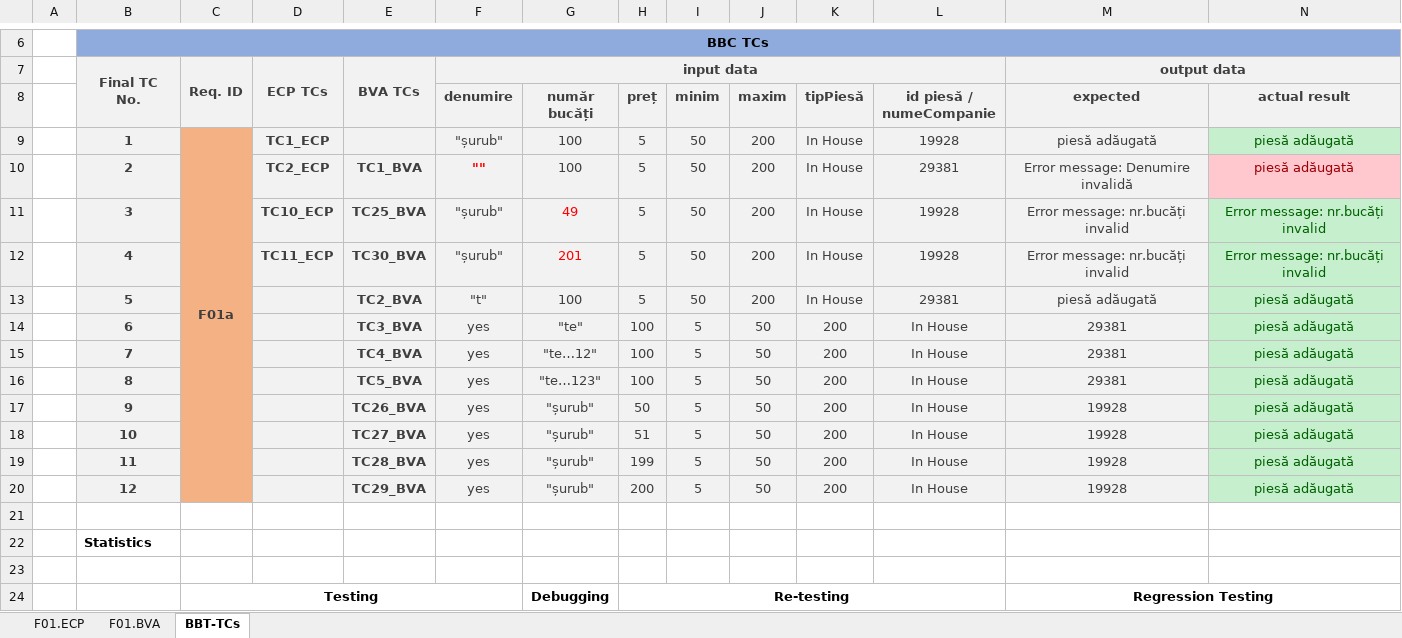
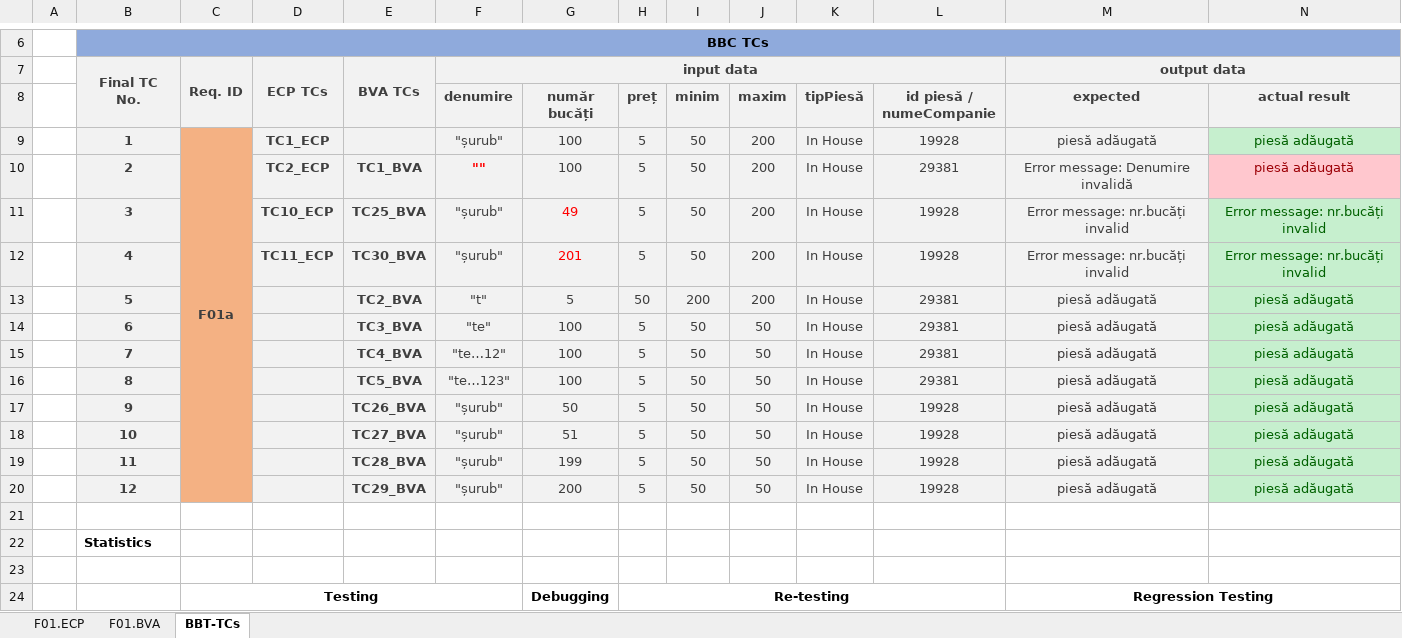
Before and after one commit to The-Cousins/mair2547, an Excel workbook: Lab2/Lab2BBT_TC.xlsx, sheet BBT-TCs, drawn as a sheet; only a part is shown, gaps mark what is left out; values as stored, in another font and other column widths than the file's, no borders; removed rows and columns are numbered as before the commit, all else as after; rows hold the shown columns only; the diff names each change by its address in the sheet, - before the commit and + after, or states it on an @@ line.

Commit message:
Fixed wrong formatting

```diff
--- a/Lab2/Lab2BBT_TC.xlsx (sheet BBT-TCs)
+++ b/Lab2/Lab2BBT_TC.xlsx (sheet BBT-TCs)
+row 13:  | 5 |  |  | TC2_BVA | "t" | 5 | 50 | 200 | 200 | In House | 29381 | piesă adăugată | piesă adăugată
-B14: 5
+B14: 6
-E14: TC2_BVA
+E14: TC3_BVA
-F14 (denumire): "t"
+F14 (denumire): "te"
-J14 (maxim): 200
+J14 (maxim): 50
-row 14:  | 6 |  |  | TC3_BVA | yes | "te" | 100 | 5 | 50 | 200 | In House | 29381 | piesă adăugată
-row 15:  | 7 |  |  | TC4_BVA | yes | "te…12" | 100 | 5 | 50 | 200 | In House | 29381 | piesă adăugată
-row 16:  | 8 |  |  | TC5_BVA | yes | "te…123" | 100 | 5 | 50 | 200 | In House | 29381 | piesă adăugată
-row 17:  | 9 |  |  | TC26_BVA | yes | "șurub" | 50 | 5 | 50 | 200 | In House | 19928 | piesă adăugată
-row 18:  | 10 |  |  | TC27_BVA | yes | "șurub" | 51 | 5 | 50 | 200 | In House | 19928 | piesă adăugată
-row 19:  | 11 |  |  | TC28_BVA | yes | "șurub" | 199 | 5 | 50 | 200 | In House | 19928 | piesă adăugată
-row 20:  | 12 |  |  | TC29_BVA | yes | "șurub" | 200 | 5 | 50 | 200 | In House | 19928 | piesă adăugată
+row 15:  | 7 |  |  | TC4_BVA | "te…12" | 100 | 5 | 50 | 50 | In House | 29381 | piesă adăugată | piesă adăugată
+row 16:  | 8 |  |  | TC5_BVA | "te…123" | 100 | 5 | 50 | 50 | In House | 29381 | piesă adăugată | piesă adăugată
+row 17:  | 9 |  |  | TC26_BVA | "șurub" | 50 | 5 | 50 | 50 | In House | 19928 | piesă adăugată | piesă adăugată
+row 18:  | 10 |  |  | TC27_BVA | "șurub" | 51 | 5 | 50 | 50 | In House | 19928 | piesă adăugată | piesă adăugată
+row 19:  | 11 |  |  | TC28_BVA | "șurub" | 199 | 5 | 50 | 50 | In House | 19928 | piesă adăugată | piesă adăugată
+row 20:  | 12 |  |  | TC29_BVA | "șurub" | 200 | 5 | 50 | 50 | In House | 19928 | piesă adăugată | piesă adăugată
```
